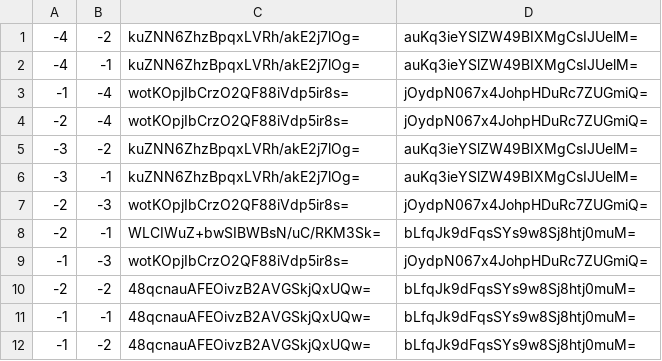
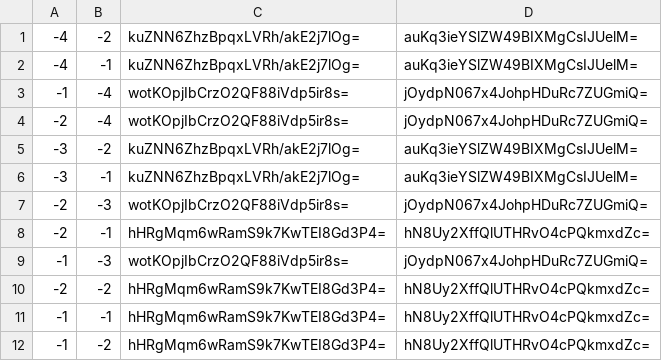
Before and after one commit to GrimCraftMaps/Escapism_Nether, a CSV file: tiles/zoom.0/metadata/k.-1.-1.csv, drawn as a sheet.

```diff
--- a/tiles/zoom.0/metadata/k.-1.-1.csv
+++ b/tiles/zoom.0/metadata/k.-1.-1.csv
@@ -7,6 +7,6 @@
 -2,-3,wotKOpjIbCrzO2QF88iVdp5ir8s=,jOydpN067x4JohpHDuRc7ZUGmiQ=
--2,-1,WLCIWuZ+bwSIBWBsN/uC/RKM3Sk=,bLfqJk9dFqsSYs9w8Sj8htj0muM=
+-2,-1,hHRgMqm6wRamS9k7KwTEI8Gd3P4=,hN8Uy2XffQlUTHRvO4cPQkmxdZc=
 -1,-3,wotKOpjIbCrzO2QF88iVdp5ir8s=,jOydpN067x4JohpHDuRc7ZUGmiQ=
--2,-2,48qcnauAFEOivzB2AVGSkjQxUQw=,bLfqJk9dFqsSYs9w8Sj8htj0muM=
--1,-1,48qcnauAFEOivzB2AVGSkjQxUQw=,bLfqJk9dFqsSYs9w8Sj8htj0muM=
--1,-2,48qcnauAFEOivzB2AVGSkjQxUQw=,bLfqJk9dFqsSYs9w8Sj8htj0muM=
+-2,-2,hHRgMqm6wRamS9k7KwTEI8Gd3P4=,hN8Uy2XffQlUTHRvO4cPQkmxdZc=
+-1,-1,hHRgMqm6wRamS9k7KwTEI8Gd3P4=,hN8Uy2XffQlUTHRvO4cPQkmxdZc=
+-1,-2,hHRgMqm6wRamS9k7KwTEI8Gd3P4=,hN8Uy2XffQlUTHRvO4cPQkmxdZc=
```
Also changed, not shown: tiles/zoom.-1/metadata/k.0.0.csv, tiles/zoom.0/metadata/k.-1.0.csv, 27 other files.
